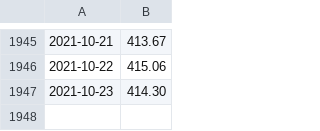
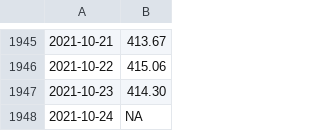
Before and after one commit to wdenton/noa2co2, a CSV file: mauna-loa.csv, drawn as a sheet; only a part is shown, gaps mark what is left out.

Commit message:
Daily update

```diff
--- a/mauna-loa.csv
+++ b/mauna-loa.csv
@@ -1947 +1947,2 @@
 2021-10-23,414.30
+2021-10-24,NA
```
